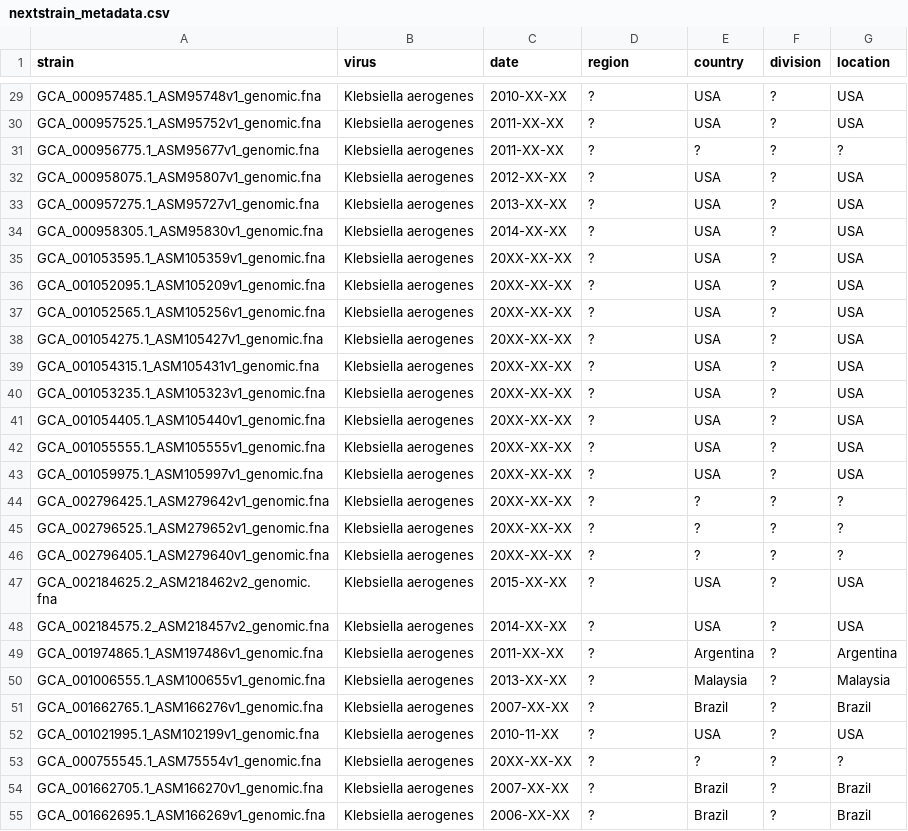
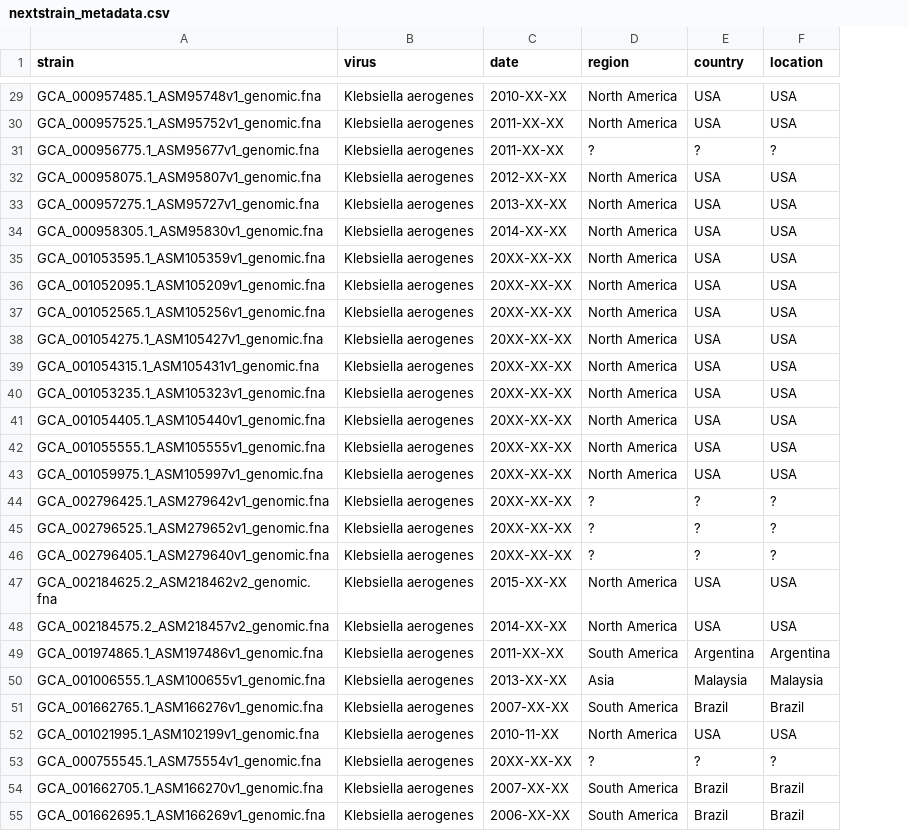
Before and after one commit to SarahNadeau/cluster-detection, a CSV file: clean_data/klebsiella_malek_urmc/nextstrain_metadata.csv, drawn as a sheet; only a part is shown, gaps mark what is left out; the diff covers the shown part only; the diff names each change by its address in the sheet, - before the commit and + after, or states it on an @@ line.

```diff
--- a/clean_data/klebsiella_malek_urmc/nextstrain_metadata.csv
+++ b/clean_data/klebsiella_malek_urmc/nextstrain_metadata.csv
-column F (division), rows 29-55: all ?
-D29:D30 (region): ?
+D29:D30 (region): North America
-D32:D43 (region): ?
+D32:D43 (region): North America
-D47:D48 (region): ?
+D47:D48 (region): North America
-D49 (region): ?
+D49 (region): South America
-D50 (region): ?
+D50 (region): Asia
-D51 (region): ?
+D51 (region): South America
-D52 (region): ?
+D52 (region): North America
-D54:D55 (region): ?
+D54:D55 (region): South America
```
Also changed, not shown: 105 edited cells elsewhere in this file, 1 other file.
